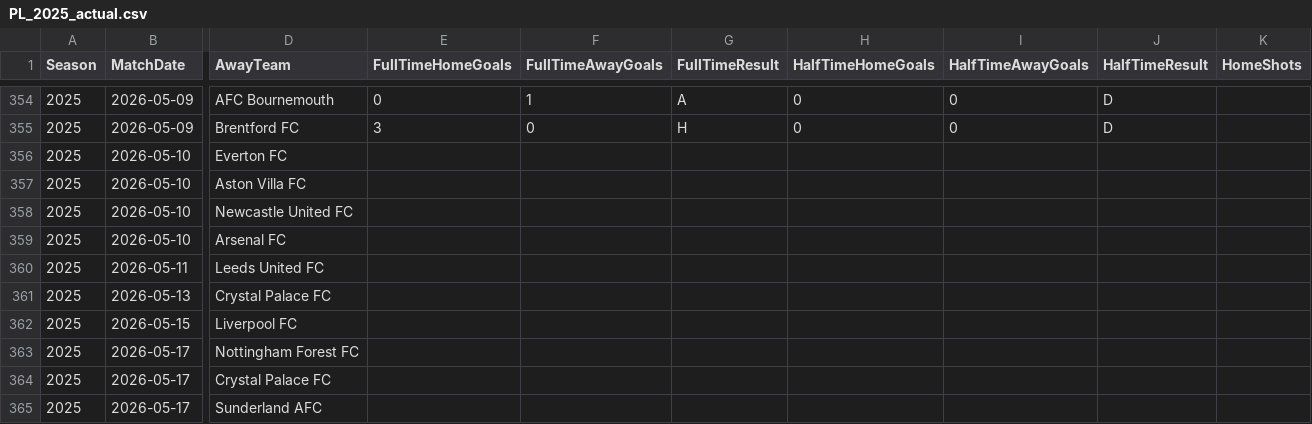
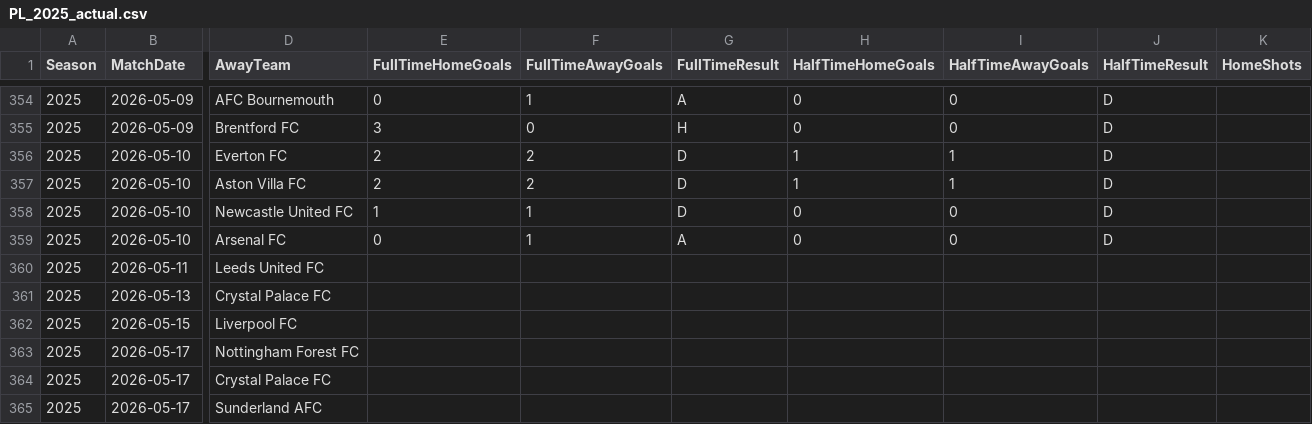
Before and after one commit to jp0617/modelo_predictivo, a CSV file: data/PL_2025_actual.csv, drawn as a sheet; only a part is shown, gaps mark what is left out; the diff names each change by its address in the sheet, - before the commit and + after, or states it on an @@ line.

```diff
--- a/data/PL_2025_actual.csv
+++ b/data/PL_2025_actual.csv
-E356:E357 (FullTimeHomeGoals): (empty)
+E356:E357 (FullTimeHomeGoals): 2
-F356:F357 (FullTimeAwayGoals): (empty)
+F356:F357 (FullTimeAwayGoals): 2
-G356:G358 (FullTimeResult): (empty)
+G356:G358 (FullTimeResult): D
-H356:H357 (HalfTimeHomeGoals): (empty)
+H356:H357 (HalfTimeHomeGoals): 1
-I356:I357 (HalfTimeAwayGoals): (empty)
+I356:I357 (HalfTimeAwayGoals): 1
-J356:J359 (HalfTimeResult): (empty)
+J356:J359 (HalfTimeResult): D
-E358 (FullTimeHomeGoals): (empty)
+E358 (FullTimeHomeGoals): 1
-F358:F359 (FullTimeAwayGoals): (empty)
+F358:F359 (FullTimeAwayGoals): 1
-H358:H359 (HalfTimeHomeGoals): (empty)
+H358:H359 (HalfTimeHomeGoals): 0
-I358:I359 (HalfTimeAwayGoals): (empty)
+I358:I359 (HalfTimeAwayGoals): 0
-E359 (FullTimeHomeGoals): (empty)
+E359 (FullTimeHomeGoals): 0
-G359 (FullTimeResult): (empty)
+G359 (FullTimeResult): A
```
